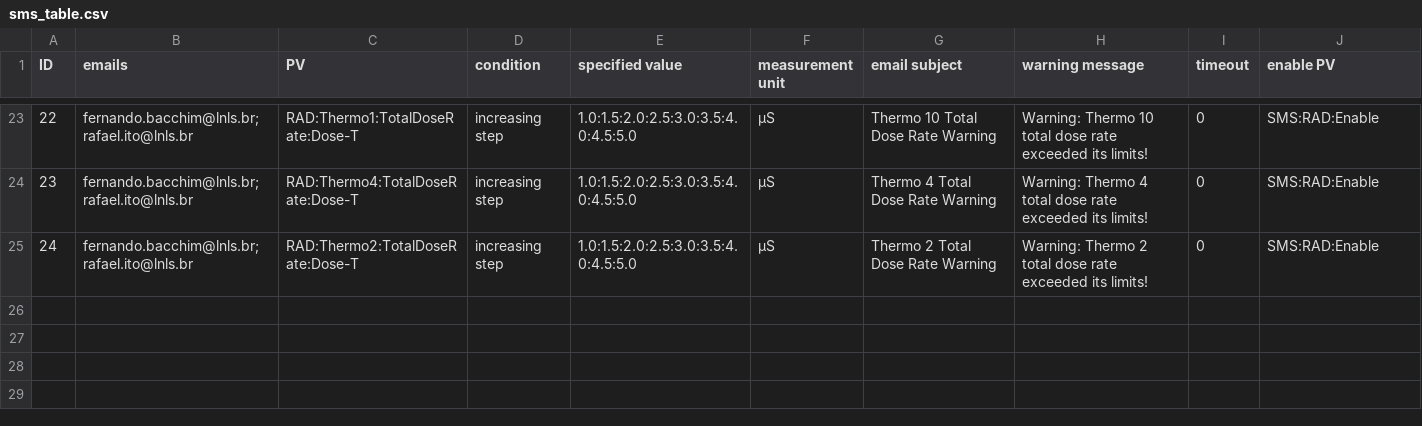
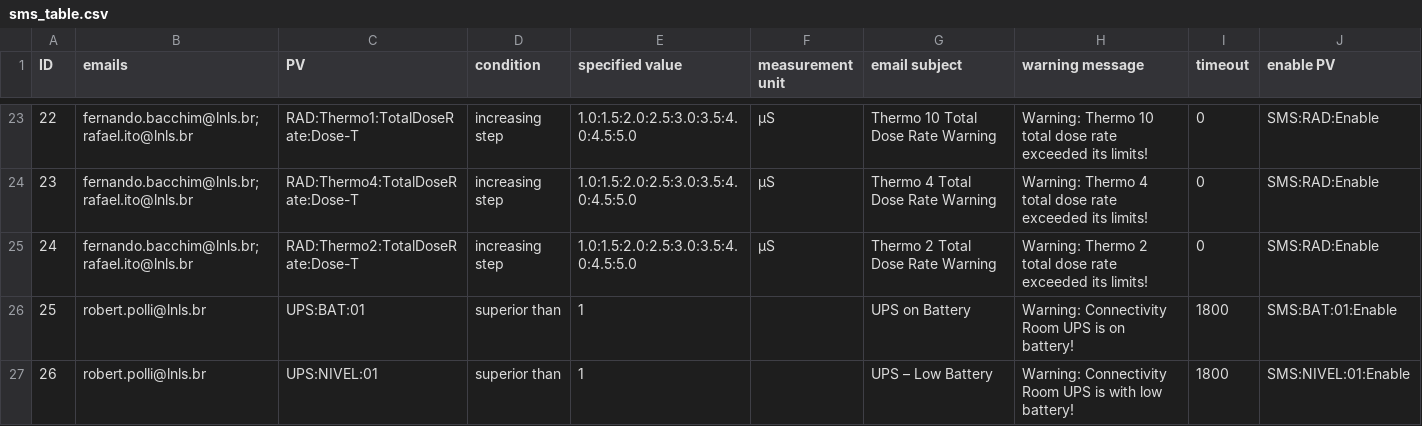
Before and after one commit to lnls-sirius/mailpy-monitor, a CSV file: app/sms_table.csv, drawn as a sheet; only a part is shown, gaps mark what is left out.

Commit message:
Add files via upload
Upload e-mail list

```diff
--- a/app/sms_table.csv
+++ b/app/sms_table.csv
@@ -25 +25,3 @@ ID,emails,PV,condition,specified value,measurement unit,email subject,warning me
 24,fernando.bacchim@lnls.br;rafael.ito@lnls.br,RAD:Thermo2:TotalDoseRate:Dose-T,increasing step,1.0:1.5:2.0:2.5:3.0:3.5:4.0:4.5:5.0,µS,Thermo 2 Total Dose Rate Warning,Warning: Thermo 2 total dose rate exceeded its limits!,0,SMS:RAD:Enable
+25,robert.polli@lnls.br,UPS:BAT:01,superior than,1,,UPS on Battery,Warning: Connectivity Room UPS is on battery!,1800,SMS:BAT:01:Enable
+26,robert.polli@lnls.br,UPS:NIVEL:01,superior than,1,,UPS – Low Battery,Warning: Connectivity Room UPS is with low battery!,1800,SMS:NIVEL:01:Enable
```
